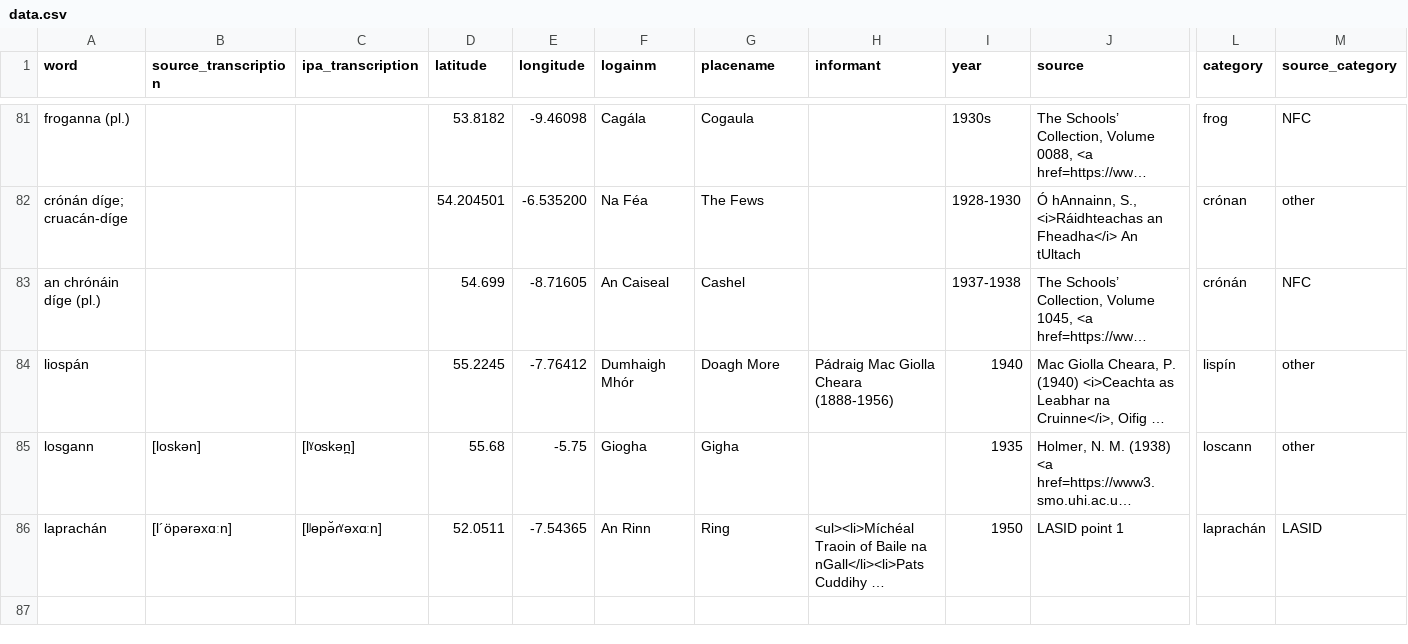
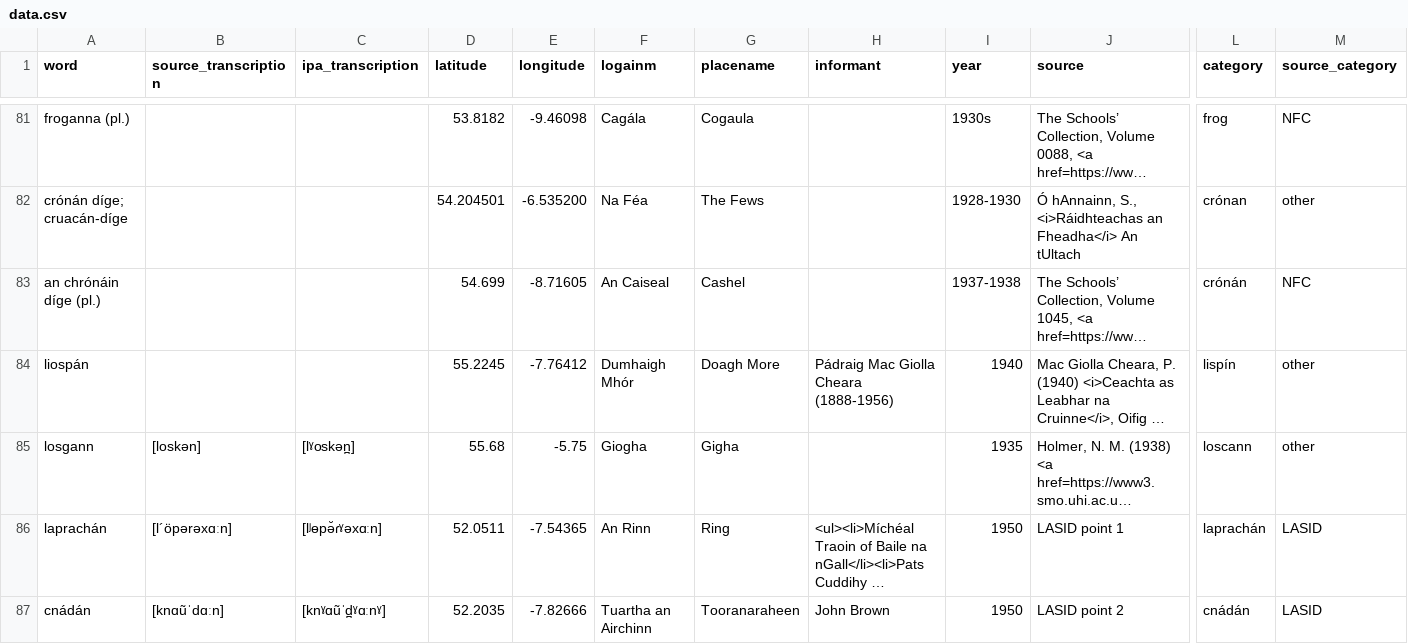
Before and after one commit to lochsh/mclaug, a CSV file: content/images/froganna/data.csv, drawn as a sheet; only a part is shown, gaps mark what is left out; long unchanged cells end in …; rows hold the shown columns only; the diff names each change by its address in the sheet, - before the commit and + after, or states it on an @@ line.

Commit message:
add point 2

```diff
--- a/content/images/froganna/data.csv
+++ b/content/images/froganna/data.csv
+row 87: cnádán | [knɑũˈdɑːn] | [knˠɑũˈd̪ˠɑːnˠ] | 52.2035 | -7.82666 | Tuartha an Airchinn | Tooranaraheen | John Brown | 1950 | LASID point 2 | cnádán | LASID
```
